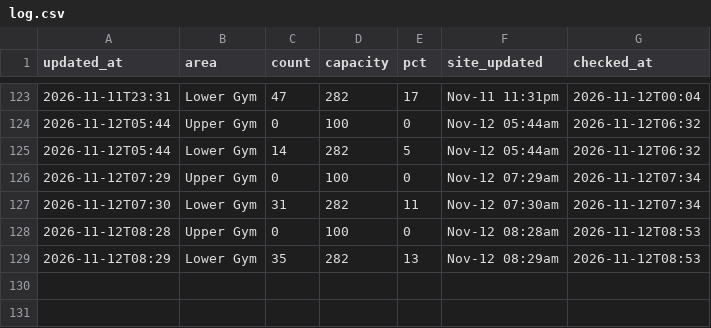
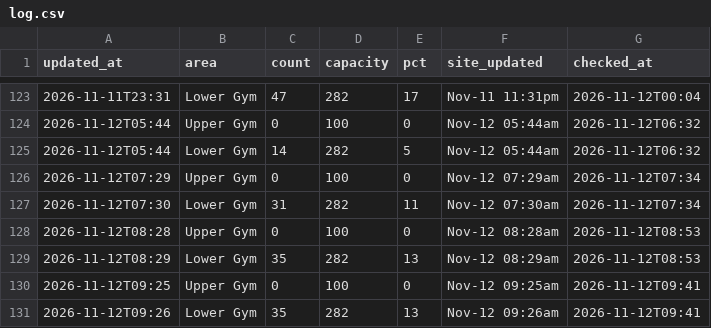
Before and after one commit to sharktide0/corec-tracker, a CSV file: docs/log.csv, drawn as a sheet; only a part is shown, gaps mark what is left out.

Commit message:
log 14:41

```diff
--- a/docs/log.csv
+++ b/docs/log.csv
@@ -129 +129,3 @@ updated_at,area,count,capacity,pct,site_updated,checked_at
 2026-11-12T08:29,Lower Gym,35,282,13,Nov-12 08:29am,2026-11-12T08:53
+2026-11-12T09:25,Upper Gym,0,100,0,Nov-12 09:25am,2026-11-12T09:41
+2026-11-12T09:26,Lower Gym,35,282,13,Nov-12 09:26am,2026-11-12T09:41
```
